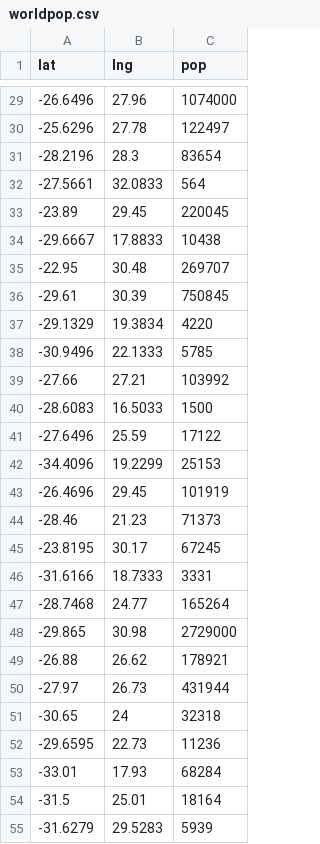
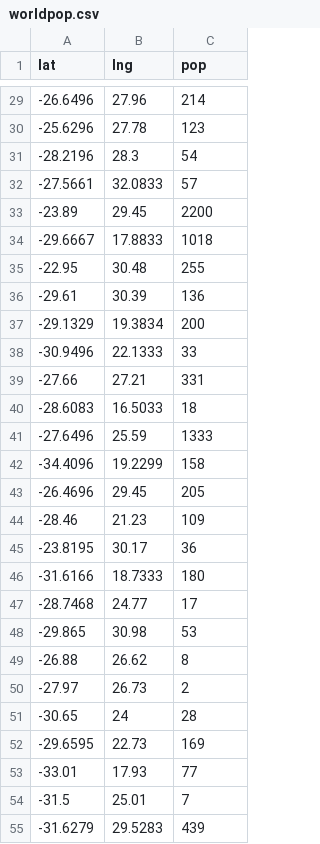
Before and after one commit to Elicherla01/ravindraprasad75.github.io, a CSV file: worldpop.csv, drawn as a sheet; only a part is shown, gaps mark what is left out; the diff covers the shown part only.

```diff
--- a/worldpop.csv
+++ b/worldpop.csv
@@ -29,27 +29,27 @@ lat,lng,pop
--26.6496,27.96,1074000
--25.6296,27.78,122497
--28.2196,28.3,83654
--27.5661,32.0833,564
--23.89,29.45,220045
--29.6667,17.8833,10438
--22.95,30.48,269707
--29.61,30.39,750845
--29.1329,19.3834,4220
--30.9496,22.1333,5785
--27.66,27.21,103992
--28.6083,16.5033,1500
--27.6496,25.59,17122
--34.4096,19.2299,25153
--26.4696,29.45,101919
--28.46,21.23,71373
--23.8195,30.17,67245
--31.6166,18.7333,3331
--28.7468,24.77,165264
--29.865,30.98,2729000
--26.88,26.62,178921
--27.97,26.73,431944
--30.65,24,32318
--29.6595,22.73,11236
--33.01,17.93,68284
--31.5,25.01,18164
--31.6279,29.5283,5939
+-26.6496,27.96,214
+-25.6296,27.78,123
+-28.2196,28.3,54
+-27.5661,32.0833,57
+-23.89,29.45,2200
+-29.6667,17.8833,1018
+-22.95,30.48,255
+-29.61,30.39,136
+-29.1329,19.3834,200
+-30.9496,22.1333,33
+-27.66,27.21,331
+-28.6083,16.5033,18
+-27.6496,25.59,1333
+-34.4096,19.2299,158
+-26.4696,29.45,205
+-28.46,21.23,109
+-23.8195,30.17,36
+-31.6166,18.7333,180
+-28.7468,24.77,17
+-29.865,30.98,53
+-26.88,26.62,8
+-27.97,26.73,2
+-30.65,24,28
+-29.6595,22.73,169
+-33.01,17.93,77
+-31.5,25.01,7
+-31.6279,29.5283,439
```
Also changed, not shown: 63 edited cells elsewhere in this file.
